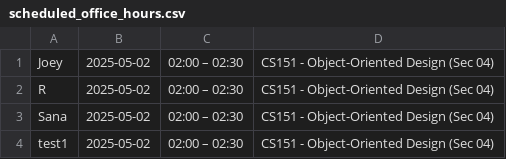
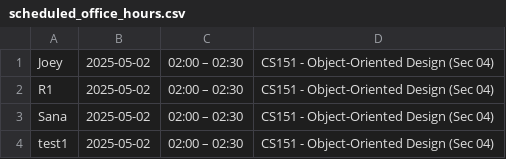
Before and after one commit to Sanaa-3/ProfMeetCS151, a CSV file: src/main/java/s25/cs151/application/DataFiles/scheduled_office_hours.csv, drawn as a sheet.

```diff
--- a/src/main/java/s25/cs151/application/DataFiles/scheduled_office_hours.csv
+++ b/src/main/java/s25/cs151/application/DataFiles/scheduled_office_hours.csv
@@ -1,3 +1,3 @@
 "Joey","2025-05-02","02:00 – 02:30","CS151 - Object-Oriented Design (Sec 04)","",""
-"R","2025-05-02","02:00 – 02:30","CS151 - Object-Oriented Design (Sec 04)","",""
+"R1","2025-05-02","02:00 – 02:30","CS151 - Object-Oriented Design (Sec 04)","",""
 "Sana","2025-05-02","02:00 – 02:30","CS151 - Object-Oriented Design (Sec 04)","",""
```
